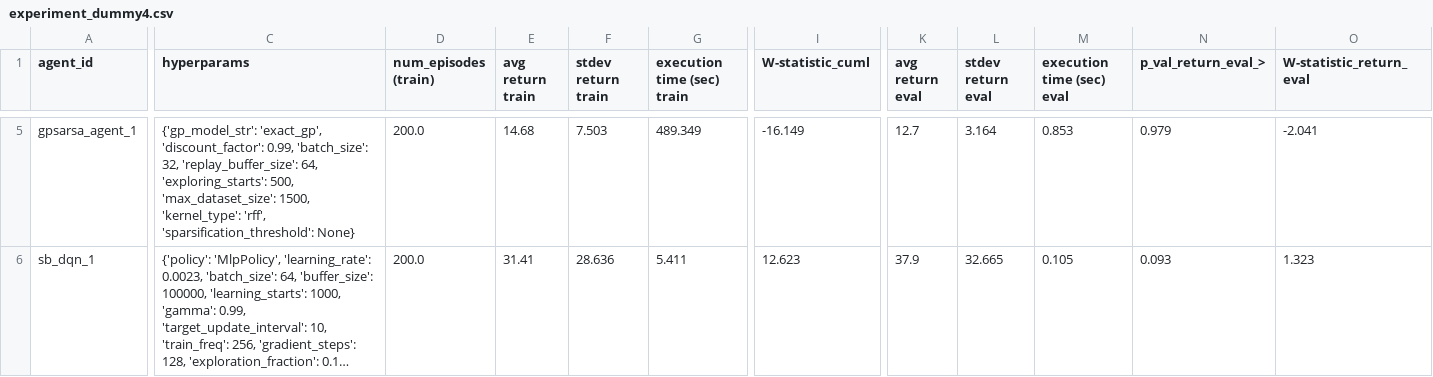
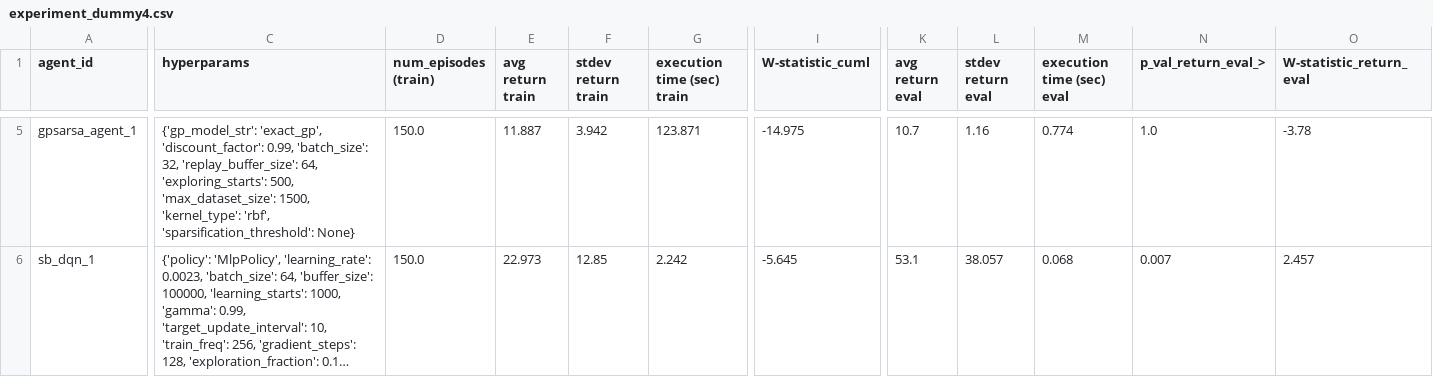
Before and after one commit to matthjs/BachelorProject, a CSV file: data/experiments/experiment_dummy4.csv, drawn as a sheet; only a part is shown, gaps mark what is left out; long unchanged cells end in …; the diff covers the shown part only; the diff names each change by its address in the sheet, - before the commit and + after, or states it on an @@ line.

```diff
--- a/data/experiments/experiment_dummy4.csv
+++ b/data/experiments/experiment_dummy4.csv
-C5 (hyperparams): …1500, 'kernel_type': 'rff', 'sparsification_threshold': None}
+C5 (hyperparams): …1500, 'kernel_type': 'rbf', 'sparsification_threshold': None}
-D5:D6 (num_episodes (train)): 200.0
+D5:D6 (num_episodes (train)): 150.0
-E5 (avg return train): 14.68
+E5 (avg return train): 11.887
-F5 (stdev return train): 7.503
+F5 (stdev return train): 3.942
-G5 (execution time (sec) train): 489.349
+G5 (execution time (sec) train): 123.871
-I5 (W-statistic_cuml): -16.149
+I5 (W-statistic_cuml): -14.975
-K5 (avg return eval): 12.7
+K5 (avg return eval): 10.7
-L5 (stdev return eval): 3.164
+L5 (stdev return eval): 1.16
-M5 (execution time (sec) eval): 0.853
+M5 (execution time (sec) eval): 0.774
-N5 (p_val_return_eval_>): 0.979
+N5 (p_val_return_eval_>): 1.0
-O5 (W-statistic_return_eval): -2.041
+O5 (W-statistic_return_eval): -3.78
-E6 (avg return train): 31.41
+E6 (avg return train): 22.973
-F6 (stdev return train): 28.636
+F6 (stdev return train): 12.85
-G6 (execution time (sec) train): 5.411
+G6 (execution time (sec) train): 2.242
-I6 (W-statistic_cuml): 12.623
+I6 (W-statistic_cuml): -5.645
-K6 (avg return eval): 37.9
+K6 (avg return eval): 53.1
-L6 (stdev return eval): 32.665
+L6 (stdev return eval): 38.057
-M6 (execution time (sec) eval): 0.105
+M6 (execution time (sec) eval): 0.068
-N6 (p_val_return_eval_>): 0.093
+N6 (p_val_return_eval_>): 0.007
-O6 (W-statistic_return_eval): 1.323
+O6 (W-statistic_return_eval): 2.457
```
Also changed, not shown: 28 edited cells elsewhere in this file, 9 other files.
